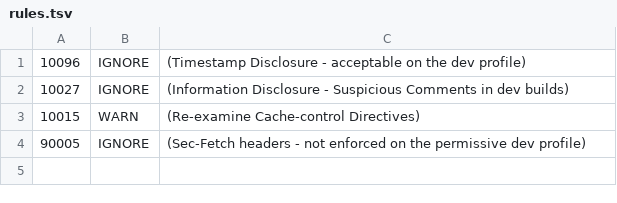
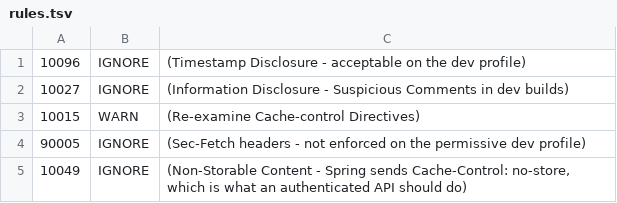
Before and after one commit to thainv1602/digishield, a TSV file: digishield/config/zap/rules.tsv, drawn as a sheet.

Commit message:
fix(security): send the headers the DAST scan reported missing (#156)
The weekly ZAP baseline stayed red after #152. That change fixed the artifact
upload, which had been masking the real failure: `fail_action: true` fails on
warnings, not only on findings, and there were three.

Two were straightforward and real. Spring Security sets a useful default set —
X-Content-Type-Options, X-Frame-Options, Cache-Control: no-store — but neither
a Content-Security-Policy nor a Permissions-Policy, since neither has a default
right for every application. Both are now sent, from one shared helper so the
production and dev chains cannot drift apart.

The policy is tight because this is a JSON API plus exactly one HTML response:
the landing page shown after a simulated phishing link is clicked. That page
runs no scripts, so `default-src 'none'` costs nothing and removes script
execution entirely. It does style every element with inline `style=`
attributes, so `style-src` allows those — a narrow exception rather than a
blanket unsafe-inline. The dev chain allows same-origin framing because the H2
console it exists to serve renders in a frameset.

The third warning, Non-Storable Content, is Spring's `Cache-Control: no-store`
being reported back. That is what an authenticated API should send, so it is
marked IGNORE with the reason rather than changed.

Verified through the real production chain in a full application context, not
a web slice: proving headers on scaffolding built for the test would prove
nothing about what ships. Before the change the assertion failed with "was
null", after it passes.

Also records what the scan does and does not cover, since it reads as broader
than it is: the prod-like stack has no frontend, so `/` 404s and the spider
reached 5 URLs, and it boots the `dev` profile whose permissive chain is not
what ships. The header checks it does perform are real. Widening it needs a
frontend and credentials — a change of scope, not a fix.

Co-authored-by: Thai Nguyen <nvuthai@tma.com.vn>

```diff
--- a/digishield/config/zap/rules.tsv
+++ b/digishield/config/zap/rules.tsv
@@ -4 +4,2 @@
 90005	IGNORE	(Sec-Fetch headers - not enforced on the permissive dev profile)
+10049	IGNORE	(Non-Storable Content - Spring sends Cache-Control: no-store, which is what an authenticated API should do)
```
Also changed, not shown: 5 other files.
